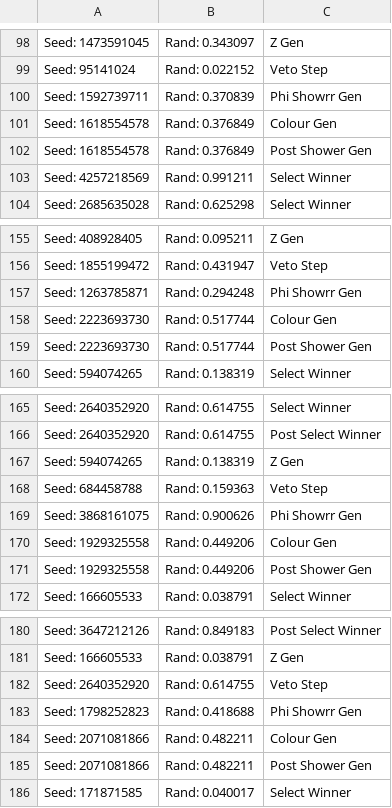
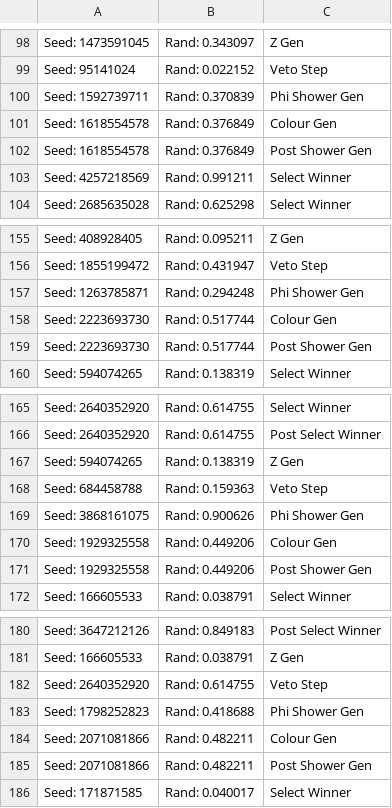
Before and after one commit to siddharthsule/gaps, a CSV file: test1.csv, drawn as a sheet; only a part is shown, gaps mark what is left out.

```diff
--- a/test1.csv
+++ b/test1.csv
@@ -99,3 +99,3 @@ Seed: 1473591045, Rand: 0.343097, Z Gen
 Seed: 95141024, Rand: 0.022152, Veto Step
-Seed: 1592739711, Rand: 0.370839, Phi Showrr Gen
+Seed: 1592739711, Rand: 0.370839, Phi Shower Gen
 Seed: 1618554578, Rand: 0.376849, Colour Gen
@@ -156,3 +156,3 @@ Seed: 408928405, Rand: 0.095211, Z Gen
 Seed: 1855199472, Rand: 0.431947, Veto Step
-Seed: 1263785871, Rand: 0.294248, Phi Showrr Gen
+Seed: 1263785871, Rand: 0.294248, Phi Shower Gen
 Seed: 2223693730, Rand: 0.517744, Colour Gen
@@ -168,3 +168,3 @@ Seed: 594074265, Rand: 0.138319, Z Gen
 Seed: 684458788, Rand: 0.159363, Veto Step
-Seed: 3868161075, Rand: 0.900626, Phi Showrr Gen
+Seed: 3868161075, Rand: 0.900626, Phi Shower Gen
 Seed: 1929325558, Rand: 0.449206, Colour Gen
@@ -182,3 +182,3 @@ Seed: 166605533, Rand: 0.038791, Z Gen
 Seed: 2640352920, Rand: 0.614755, Veto Step
-Seed: 1798252823, Rand: 0.418688, Phi Showrr Gen
+Seed: 1798252823, Rand: 0.418688, Phi Shower Gen
 Seed: 2071081866, Rand: 0.482211, Colour Gen
```
Also changed, not shown: 6 other files.
